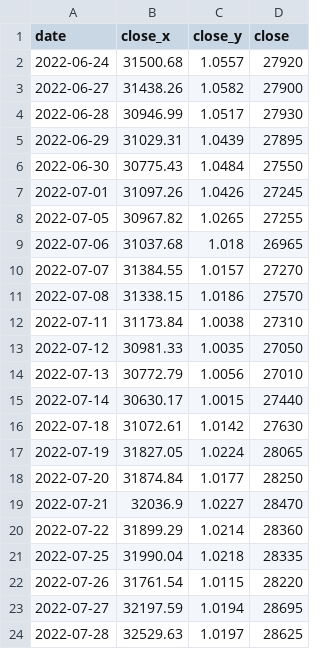
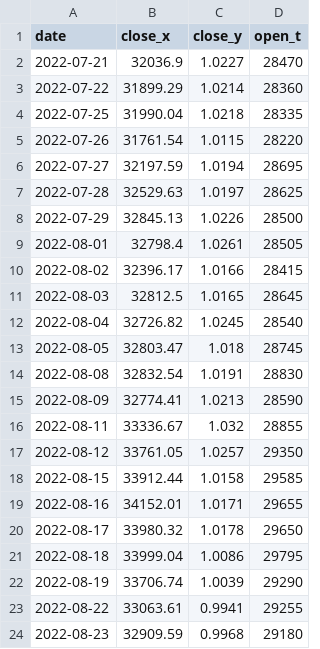
Before and after one commit to BEROCHLU/sakata, a CSV file: csv/hdatexyt.csv, drawn as a sheet; only a part is shown; the shorter side is filled out with more unchanged rows; the diff covers the shown part only.

```diff
--- a/csv/hdatexyt.csv
+++ b/csv/hdatexyt.csv
@@ -1,19 +1,2 @@
-date,close_x,close_y,close
-2022-06-24,31500.68,1.0557,27920
-2022-06-27,31438.26,1.0582,27900
-2022-06-28,30946.99,1.0517,27930
-2022-06-29,31029.31,1.0439,27895
-2022-06-30,30775.43,1.0484,27550
-2022-07-01,31097.26,1.0426,27245
-2022-07-05,30967.82,1.0265,27255
-2022-07-06,31037.68,1.018,26965
-2022-07-07,31384.55,1.0157,27270
-2022-07-08,31338.15,1.0186,27570
-2022-07-11,31173.84,1.0038,27310
-2022-07-12,30981.33,1.0035,27050
-2022-07-13,30772.79,1.0056,27010
-2022-07-14,30630.17,1.0015,27440
-2022-07-18,31072.61,1.0142,27630
-2022-07-19,31827.05,1.0224,28065
-2022-07-20,31874.84,1.0177,28250
+date,close_x,close_y,open_t
 2022-07-21,32036.9,1.0227,28470
```
Also changed, not shown: 17 added rows elsewhere in this file, csv/datexyt.csv, 4 other files.
